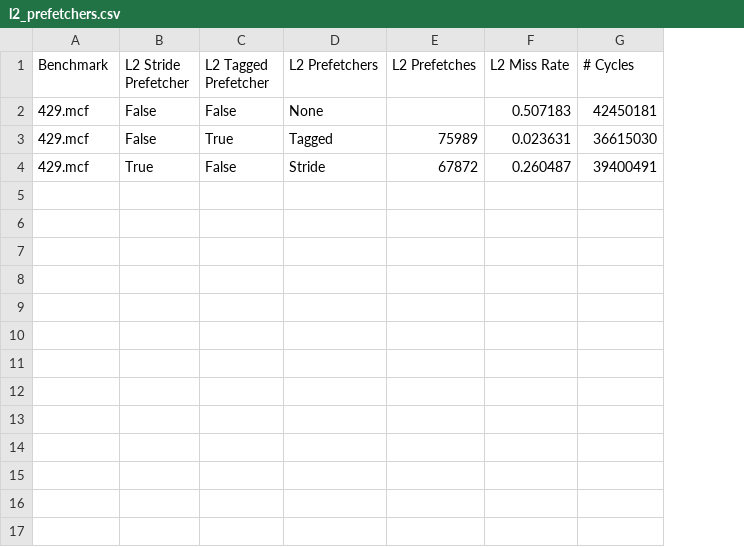
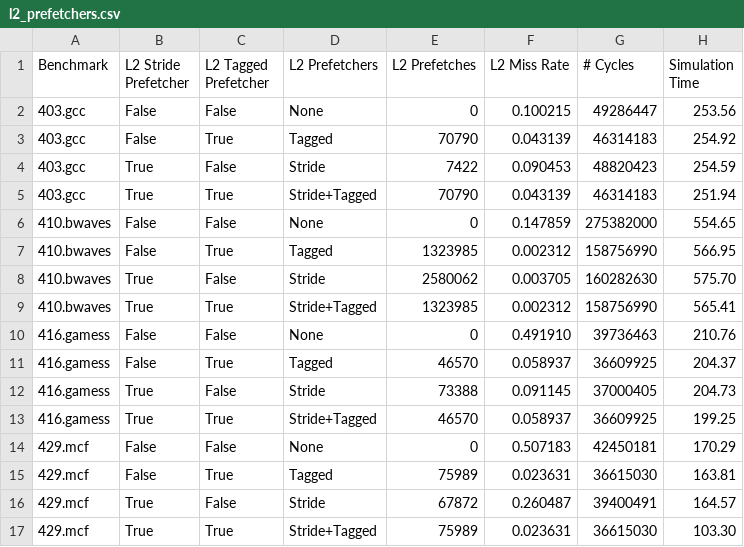
Before and after one commit to KuroeKurose/gem5_utils, a CSV file: results/l2_prefetchers.csv, drawn as a sheet; addresses are those after the commit; the diff names each change by its address in the sheet, - before the commit and + after, or states it on an @@ line.

Commit message:
add a few benchmark

```diff
--- a/results/l2_prefetchers.csv
+++ b/results/l2_prefetchers.csv
+column H (Simulation Time), rows 14-16: 170.29 | 163.81 | 164.57
+row 2: 403.gcc | False | False | None | 0 | 0.100215 | 49286447 | 253.56
+row 3: 403.gcc | False | True | Tagged | 70790 | 0.043139 | 46314183 | 254.92
+row 4: 403.gcc | True | False | Stride | 7422 | 0.090453 | 48820423 | 254.59
+row 5: 403.gcc | True | True | Stride+Tagged | 70790 | 0.043139 | 46314183 | 251.94
+row 6: 410.bwaves | False | False | None | 0 | 0.147859 | 275382000 | 554.65
+row 7: 410.bwaves | False | True | Tagged | 1323985 | 0.002312 | 158756990 | 566.95
+row 8: 410.bwaves | True | False | Stride | 2580062 | 0.003705 | 160282630 | 575.70
+row 9: 410.bwaves | True | True | Stride+Tagged | 1323985 | 0.002312 | 158756990 | 565.41
+row 10: 416.gamess | False | False | None | 0 | 0.491910 | 39736463 | 210.76
+row 11: 416.gamess | False | True | Tagged | 46570 | 0.058937 | 36609925 | 204.37
+row 12: 416.gamess | True | False | Stride | 73388 | 0.091145 | 37000405 | 204.73
+row 13: 416.gamess | True | True | Stride+Tagged | 46570 | 0.058937 | 36609925 | 199.25
-E14 (L2 Prefetches): (empty)
+E14 (L2 Prefetches): 0
+row 17: 429.mcf | True | True | Stride+Tagged | 75989 | 0.023631 | 36615030 | 103.30
```
Also changed, not shown: 47 other files.
